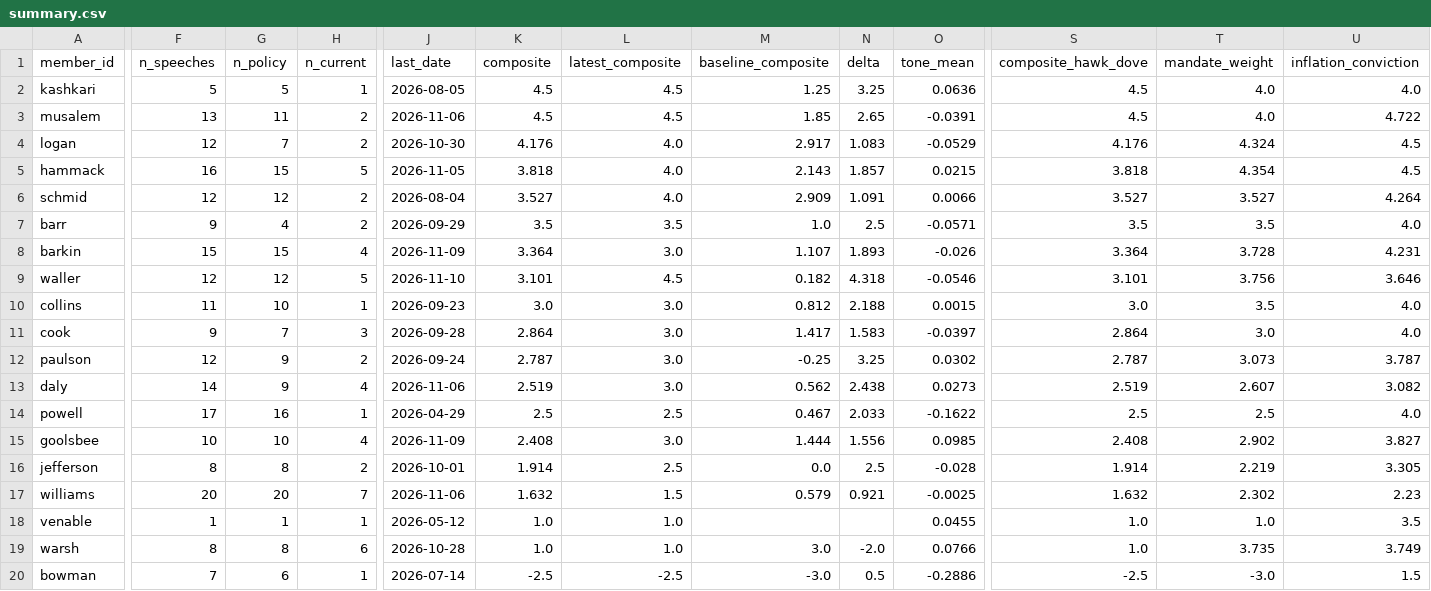
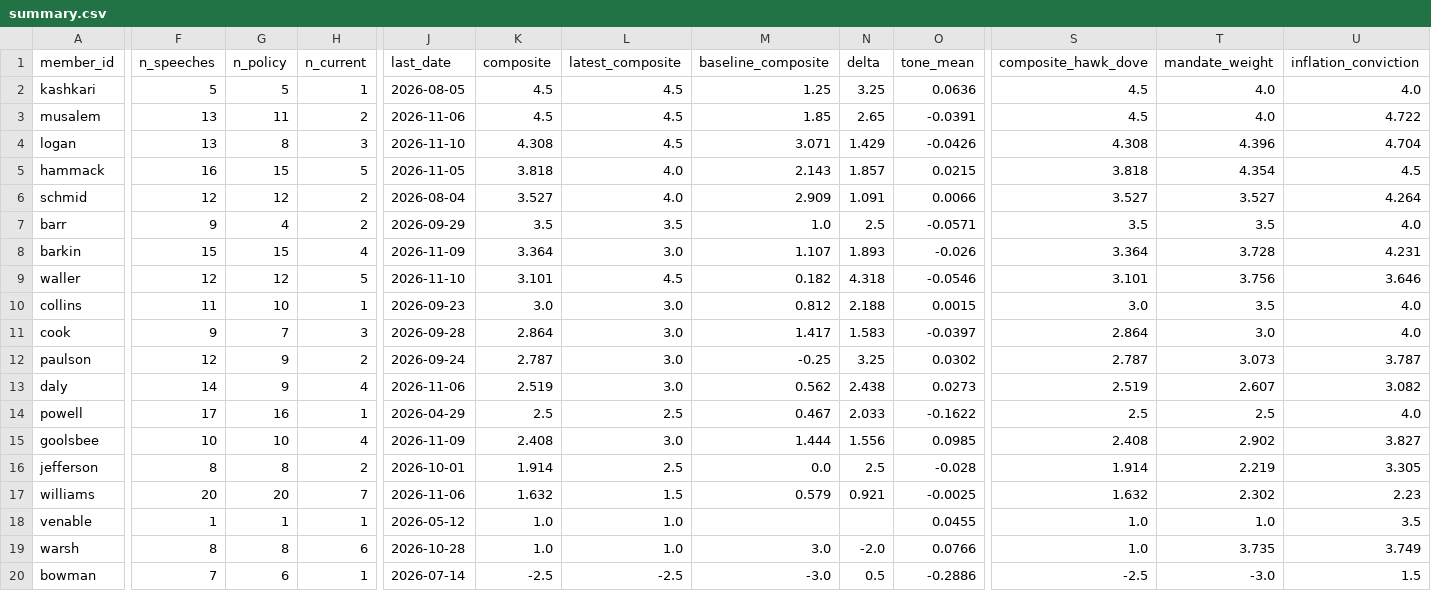
Before and after one commit to mrabelosouza-maker/fomc, a CSV file: results/summary.csv, drawn as a sheet; only a part is shown, gaps mark what is left out; the diff covers the shown part only; the diff names each change by its address in the sheet, - before the commit and + after, or states it on an @@ line.

```diff
--- a/results/summary.csv
+++ b/results/summary.csv
-F4 (n_speeches): 12
+F4 (n_speeches): 13
-G4 (n_policy): 7
+G4 (n_policy): 8
-H4 (n_current): 2
+H4 (n_current): 3
-J4 (last_date): 2026-10-30
+J4 (last_date): 2026-11-10
-K4 (composite): 4.176
+K4 (composite): 4.308
-L4 (latest_composite): 4.0
+L4 (latest_composite): 4.5
-M4 (baseline_composite): 2.917
+M4 (baseline_composite): 3.071
-N4 (delta): 1.083
+N4 (delta): 1.429
-O4 (tone_mean): -0.0529
+O4 (tone_mean): -0.0426
-S4 (composite_hawk_dove): 4.176
+S4 (composite_hawk_dove): 4.308
-T4 (mandate_weight): 4.324
+T4 (mandate_weight): 4.396
-U4 (inflation_conviction): 4.5
+U4 (inflation_conviction): 4.704
```
Also changed, not shown: 1 edited cell elsewhere in this file, 3 other files.
